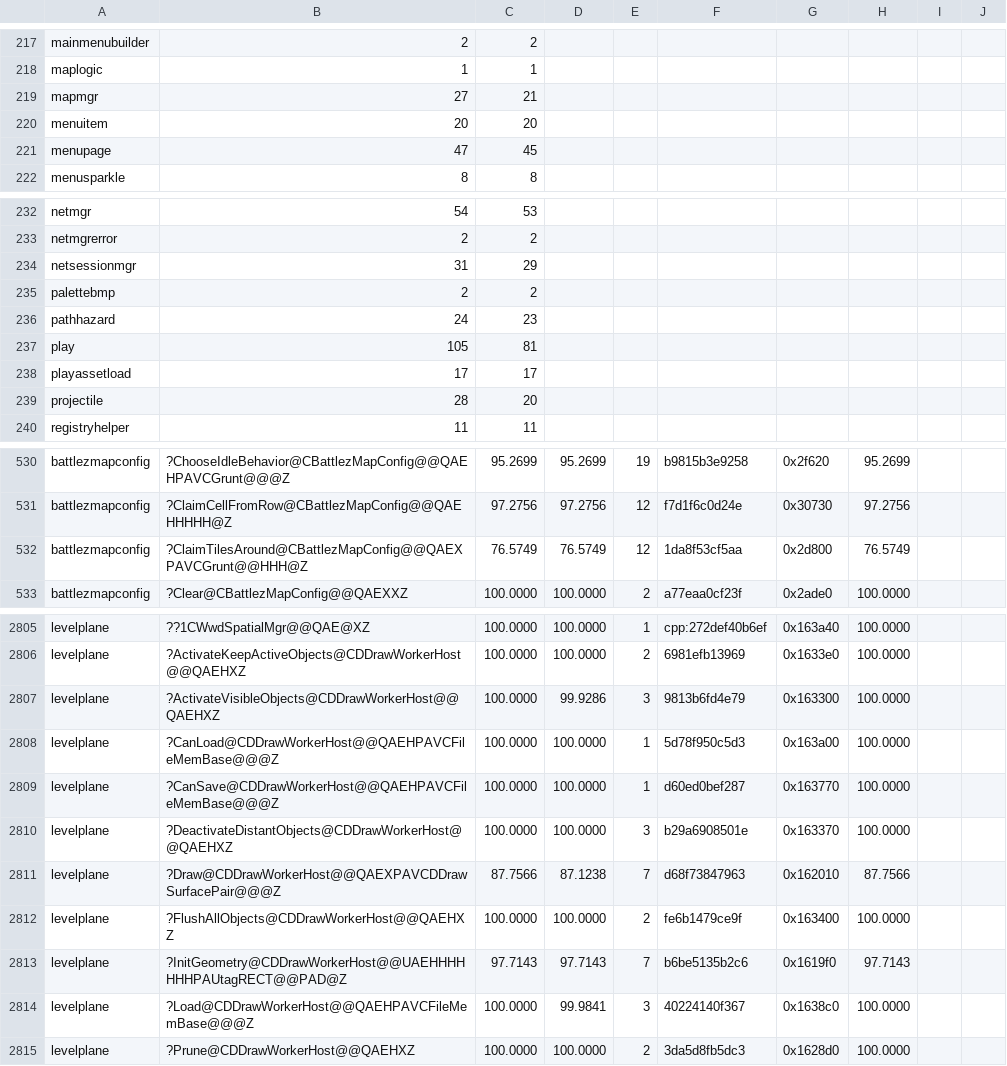
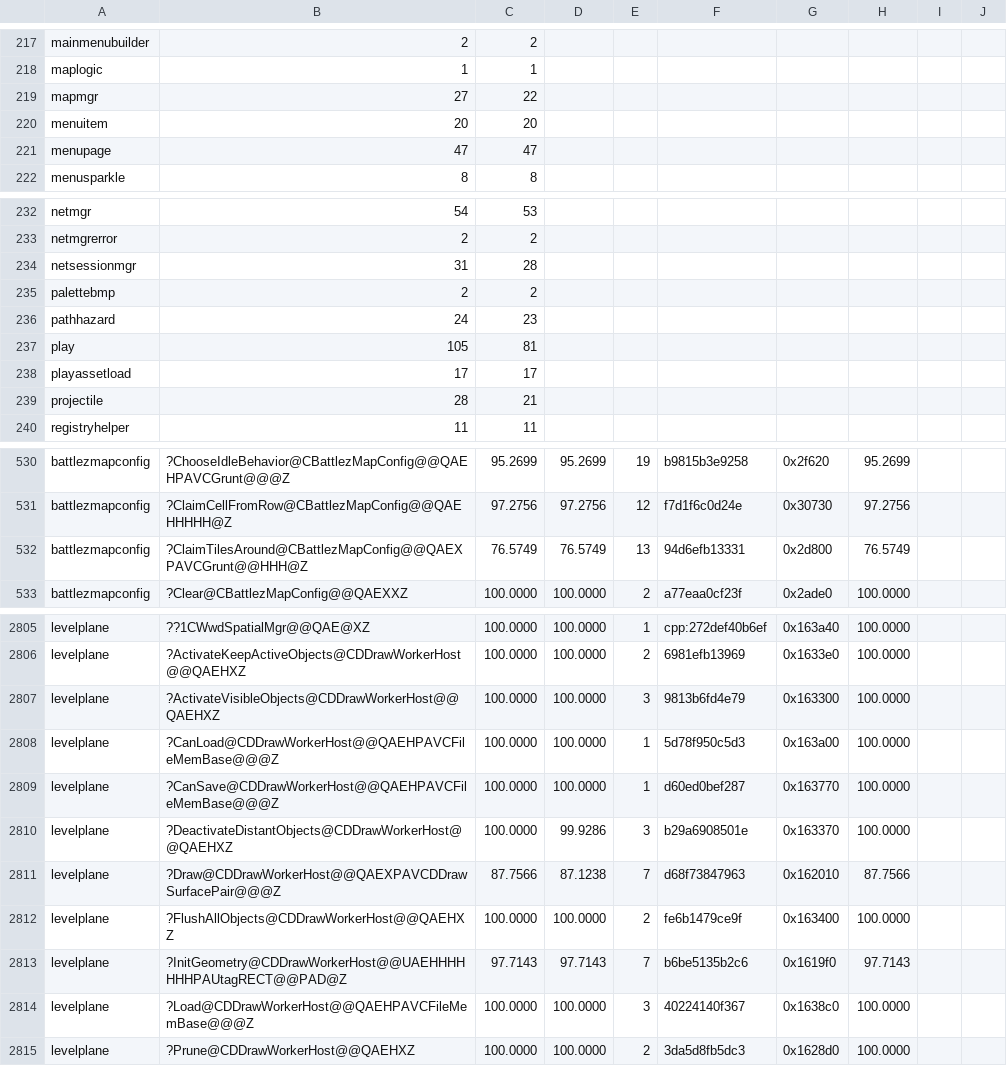
Before and after one commit to sushi-shi/gruntz-decomp, a TSV file: config/match_baseline.tsv, drawn as a sheet; only a part is shown, gaps mark what is left out; the diff covers the shown part only.

```diff
--- a/config/match_baseline.tsv
+++ b/config/match_baseline.tsv
@@ -218,5 +218,5 @@ mainmenubuilder	2	2
 maplogic	1	1
-mapmgr	27	21
+mapmgr	27	22
 menuitem	20	20
-menupage	47	45
+menupage	47	47
 menusparkle	8	8
@@ -233,3 +233,3 @@ netmgr	54	53
 netmgrerror	2	2
-netsessionmgr	31	29
+netsessionmgr	31	28
 palettebmp	2	2
@@ -238,3 +238,3 @@ play	105	81
 playassetload	17	17
-projectile	28	20
+projectile	28	21
 registryhelper	11	11
@@ -531,3 +531,3 @@ battlezmapconfig	?ChooseIdleBehavior@CBattlezMapConfig@@QAEHPAVCGrunt@@@Z	95.269
 battlezmapconfig	?ClaimCellFromRow@CBattlezMapConfig@@QAEHHHHH@Z	97.2756	97.2756	12	f7d1f6c0d24e	0x30730	97.2756	
-battlezmapconfig	?ClaimTilesAround@CBattlezMapConfig@@QAEXPAVCGrunt@@HHH@Z	76.5749	76.5749	12	1da8f53cf5aa	0x2d800	76.5749	
+battlezmapconfig	?ClaimTilesAround@CBattlezMapConfig@@QAEXPAVCGrunt@@HHH@Z	76.5749	76.5749	13	94d6efb13331	0x2d800	76.5749	
 battlezmapconfig	?Clear@CBattlezMapConfig@@QAEXXZ	100.0000	100.0000	2	a77eaa0cf23f	0x2ade0	100.0000	
@@ -2806,6 +2806,6 @@ levelplane	??1CWwdSpatialMgr@@QAE@XZ	100.0000	100.0000	1	cpp:272def40b6ef	0x163a
 levelplane	?ActivateKeepActiveObjects@CDDrawWorkerHost@@QAEHXZ	100.0000	100.0000	2	6981efb13969	0x1633e0	100.0000	
-levelplane	?ActivateVisibleObjects@CDDrawWorkerHost@@QAEHXZ	100.0000	99.9286	3	9813b6fd4e79	0x163300	100.0000	
+levelplane	?ActivateVisibleObjects@CDDrawWorkerHost@@QAEHXZ	100.0000	100.0000	3	9813b6fd4e79	0x163300	100.0000	
 levelplane	?CanLoad@CDDrawWorkerHost@@QAEHPAVCFileMemBase@@@Z	100.0000	100.0000	1	5d78f950c5d3	0x163a00	100.0000	
 levelplane	?CanSave@CDDrawWorkerHost@@QAEHPAVCFileMemBase@@@Z	100.0000	100.0000	1	d60ed0bef287	0x163770	100.0000	
-levelplane	?DeactivateDistantObjects@CDDrawWorkerHost@@QAEHXZ	100.0000	100.0000	3	b29a6908501e	0x163370	100.0000	
+levelplane	?DeactivateDistantObjects@CDDrawWorkerHost@@QAEHXZ	100.0000	99.9286	3	b29a6908501e	0x163370	100.0000	
 levelplane	?Draw@CDDrawWorkerHost@@QAEXPAVCDDrawSurfacePair@@@Z	87.7566	87.1238	7	d68f73847963	0x162010	87.7566	
@@ -2813,3 +2813,3 @@ levelplane	?FlushAllObjects@CDDrawWorkerHost@@QAEHXZ	100.0000	100.0000	2	fe6b147
 levelplane	?InitGeometry@CDDrawWorkerHost@@UAEHHHHHHHPAUtagRECT@@PAD@Z	97.7143	97.7143	7	b6be5135b2c6	0x1619f0	97.7143	
-levelplane	?Load@CDDrawWorkerHost@@QAEHPAVCFileMemBase@@@Z	100.0000	99.9841	3	40224140f367	0x1638c0	100.0000	
+levelplane	?Load@CDDrawWorkerHost@@QAEHPAVCFileMemBase@@@Z	100.0000	100.0000	3	40224140f367	0x1638c0	100.0000	
 levelplane	?Prune@CDDrawWorkerHost@@QAEHXZ	100.0000	100.0000	2	3da5d8fb5dc3	0x1628d0	100.0000	
```
Also changed, not shown: 45 edited cells elsewhere in this file, 1 other file.
